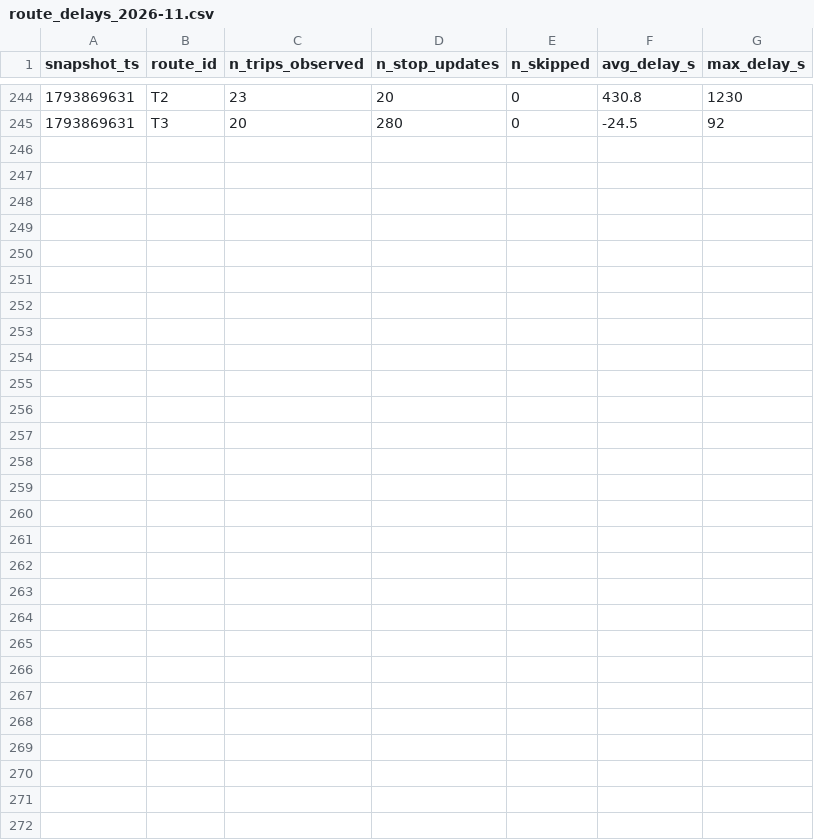
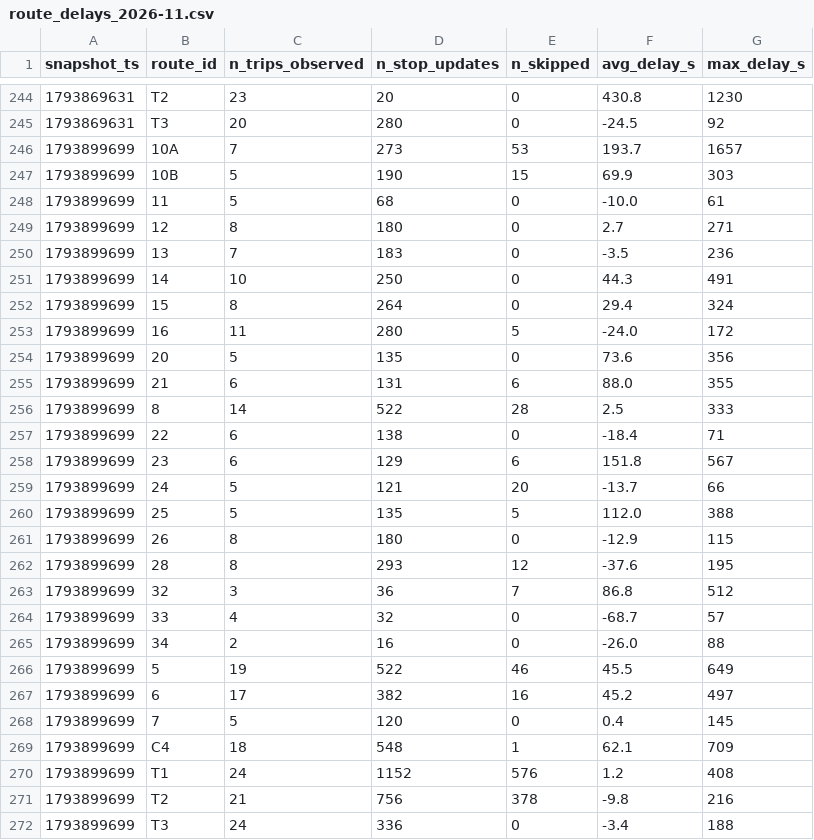
Before and after one commit to Warren-BI-Projet/TD2_DELIVERY_MANUAL_smart_mobility_lemans, a CSV file: data/history/route_delays_2026-11.csv, drawn as a sheet; only a part is shown, gaps mark what is left out.

```diff
--- a/data/history/route_delays_2026-11.csv
+++ b/data/history/route_delays_2026-11.csv
@@ -245 +245,28 @@ snapshot_ts,route_id,n_trips_observed,n_stop_updates,n_skipped,avg_delay_s,max_d
 1793869631,T3,20,280,0,-24.5,92
+1793899699,10A,7,273,53,193.7,1657
+1793899699,10B,5,190,15,69.9,303
+1793899699,11,5,68,0,-10.0,61
+1793899699,12,8,180,0,2.7,271
+1793899699,13,7,183,0,-3.5,236
+1793899699,14,10,250,0,44.3,491
+1793899699,15,8,264,0,29.4,324
+1793899699,16,11,280,5,-24.0,172
+1793899699,20,5,135,0,73.6,356
+1793899699,21,6,131,6,88.0,355
+1793899699,8,14,522,28,2.5,333
+1793899699,22,6,138,0,-18.4,71
+1793899699,23,6,129,6,151.8,567
+1793899699,24,5,121,20,-13.7,66
+1793899699,25,5,135,5,112.0,388
+1793899699,26,8,180,0,-12.9,115
+1793899699,28,8,293,12,-37.6,195
+1793899699,32,3,36,7,86.8,512
+1793899699,33,4,32,0,-68.7,57
+1793899699,34,2,16,0,-26.0,88
+1793899699,5,19,522,46,45.5,649
+1793899699,6,17,382,16,45.2,497
+1793899699,7,5,120,0,0.4,145
+1793899699,C4,18,548,1,62.1,709
+1793899699,T1,24,1152,576,1.2,408
+1793899699,T2,21,756,378,-9.8,216
+1793899699,T3,24,336,0,-3.4,188
```
Also changed, not shown: 1 other file.
